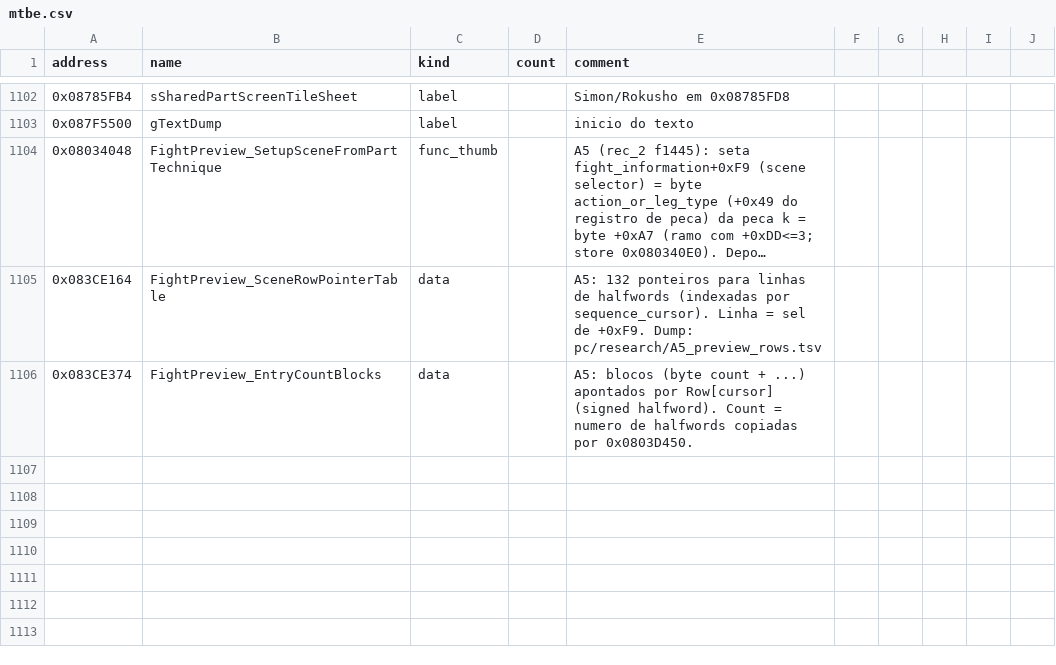
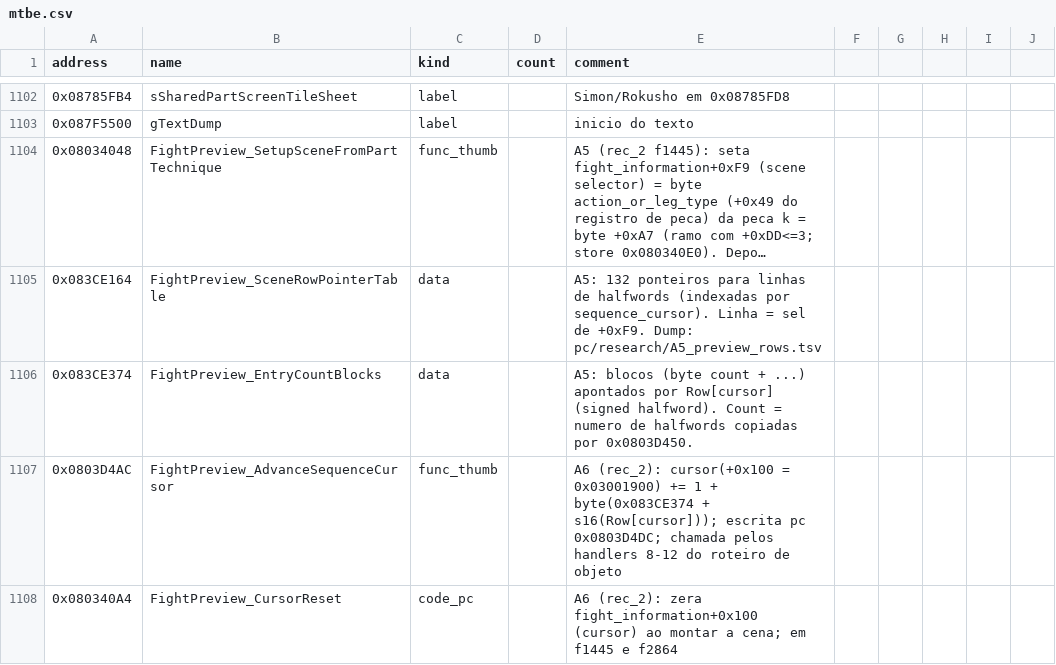
Before and after one commit to jvsdm/Medabots-Romhacking-Toolkit, a CSV file: re/symbols/mtbe.csv, drawn as a sheet; only a part is shown, gaps mark what is left out; long unchanged cells end in …; the diff names each change by its address in the sheet, - before the commit and + after, or states it on an @@ line.

```diff
--- a/re/symbols/mtbe.csv
+++ b/re/symbols/mtbe.csv
+row 1107: 0x0803D4AC | FightPreview_AdvanceSequenceCursor | func_thumb |  | A6 (rec_2): cursor(+0x100 = 0x03001900) += 1 + byte(0x083CE374 + s16(Row[cursor])); escrita pc 0x0803D4DC; chamada pelos handlers 8-12 do roteiro de objeto
+row 1108: 0x080340A4 | FightPreview_CursorReset | code_pc |  | A6 (rec_2): zera fight_information+0x100 (cursor) ao montar a cena; em f1445 e f2864
```
Also changed, not shown: 1 other file.
